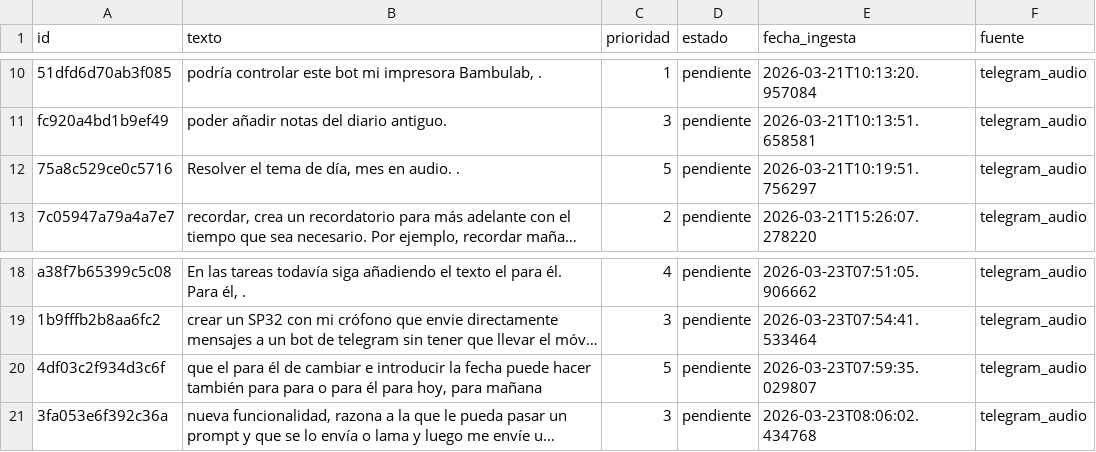
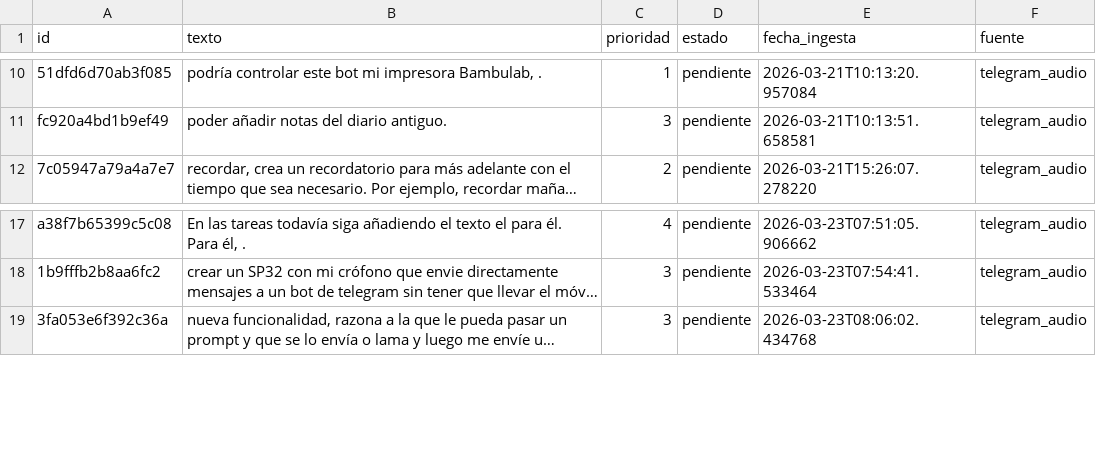
Before and after one commit to MolinoLab/ConvocAUTOrias, a CSV file: data/funcionalidad.csv, drawn as a sheet; only a part is shown, gaps mark what is left out; long unchanged cells end in …; the diff names each change by its address in the sheet, - before the commit and + after, or states it on an @@ line.

Commit message:
update

```diff
--- a/data/funcionalidad.csv
+++ b/data/funcionalidad.csv
-row 12: 75a8c529ce0c5716 | Resolver el tema de día, mes en audio. . | 5 | pendiente | 2026-03-21T10:19:51.756297 | telegram_audio
-row 20: 4df03c2f934d3c6f | que el para él de cambiar e introducir la fecha puede hacer también para para o para él para hoy, para mañana | 5 | pendiente | 2026-03-23T07:59:35.029807 | telegram_audio
```
